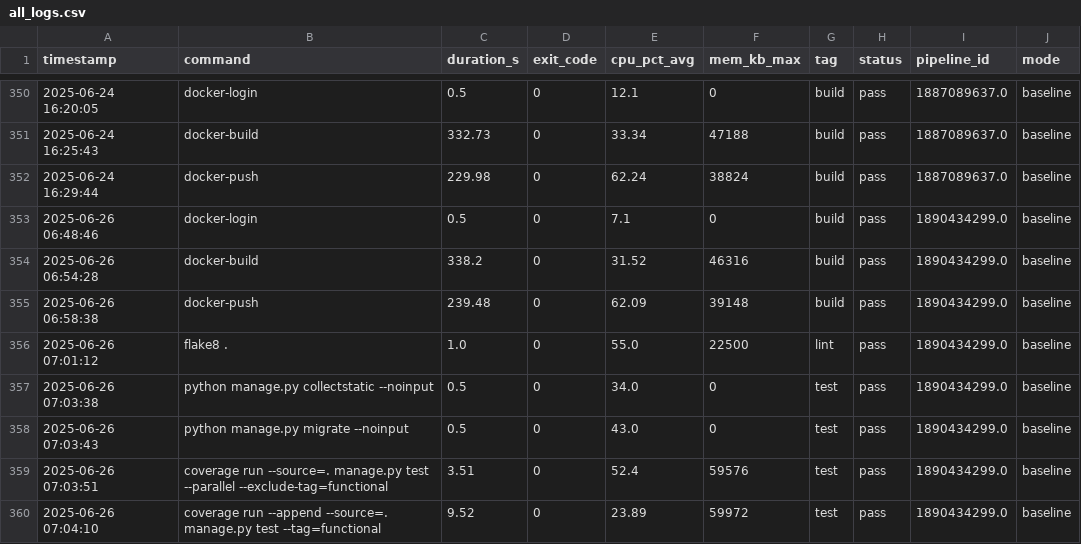
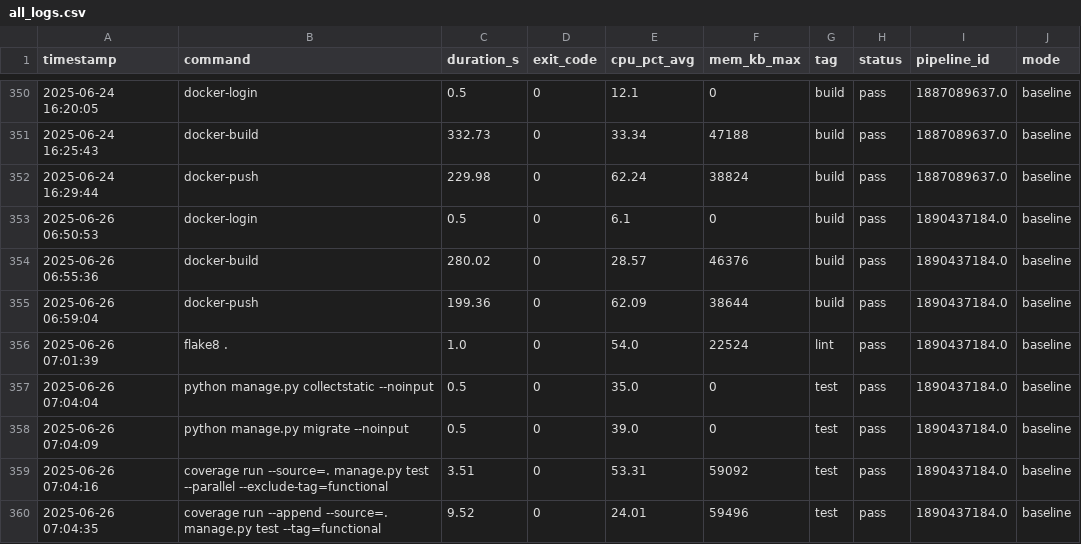
Before and after one commit to VanessaKingsleyHerts/BidShopping, a CSV file: data/all_logs.csv, drawn as a sheet; only a part is shown, gaps mark what is left out.

Commit message:
ci: update merged CI log dataset [skip ci]

```diff
--- a/data/all_logs.csv
+++ b/data/all_logs.csv
@@ -352,9 +352,9 @@ timestamp,command,duration_s,exit_code,cpu_pct_avg,mem_kb_max,tag,status,pipelin
 2025-06-24 16:29:44,docker-push,229.98,0,62.24,38824,build,pass,1887089637.0,baseline
-2025-06-26 06:48:46,docker-login,0.5,0,7.1,0,build,pass,1890434299.0,baseline
-2025-06-26 06:54:28,docker-build,338.2,0,31.52,46316,build,pass,1890434299.0,baseline
-2025-06-26 06:58:38,docker-push,239.48,0,62.09,39148,build,pass,1890434299.0,baseline
-2025-06-26 07:01:12,flake8 .,1.0,0,55.0,22500,lint,pass,1890434299.0,baseline
-2025-06-26 07:03:38,python manage.py collectstatic --noinput,0.5,0,34.0,0,test,pass,1890434299.0,baseline
-2025-06-26 07:03:43,python manage.py migrate --noinput,0.5,0,43.0,0,test,pass,1890434299.0,baseline
-2025-06-26 07:03:51,coverage run --source=. manage.py test --parallel --exclude-tag=functional,3.51,0,52.4,59576,test,pass,1890434299.0,baseline
-2025-06-26 07:04:10,coverage run --append --source=. manage.py test --tag=functional,9.52,0,23.89,59972,test,pass,1890434299.0,baseline
+2025-06-26 06:50:53,docker-login,0.5,0,6.1,0,build,pass,1890437184.0,baseline
+2025-06-26 06:55:36,docker-build,280.02,0,28.57,46376,build,pass,1890437184.0,baseline
+2025-06-26 06:59:04,docker-push,199.36,0,62.09,38644,build,pass,1890437184.0,baseline
+2025-06-26 07:01:39,flake8 .,1.0,0,54.0,22524,lint,pass,1890437184.0,baseline
+2025-06-26 07:04:04,python manage.py collectstatic --noinput,0.5,0,35.0,0,test,pass,1890437184.0,baseline
+2025-06-26 07:04:09,python manage.py migrate --noinput,0.5,0,39.0,0,test,pass,1890437184.0,baseline
+2025-06-26 07:04:16,coverage run --source=. manage.py test --parallel --exclude-tag=functional,3.51,0,53.31,59092,test,pass,1890437184.0,baseline
+2025-06-26 07:04:35,coverage run --append --source=. manage.py test --tag=functional,9.52,0,24.01,59496,test,pass,1890437184.0,baseline
```
